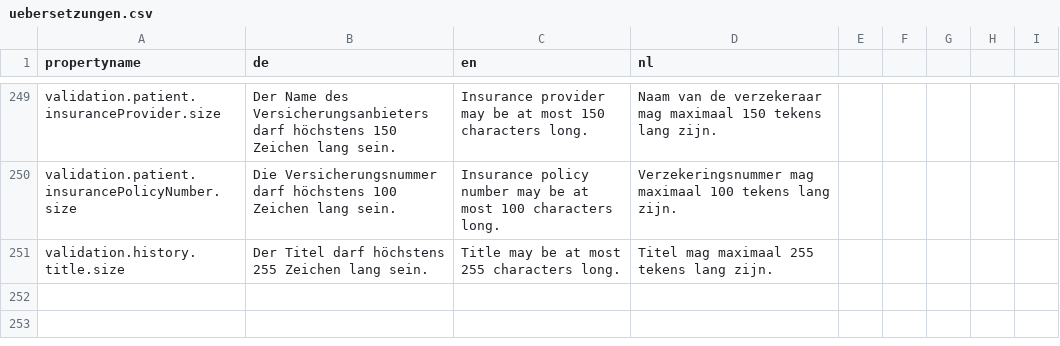
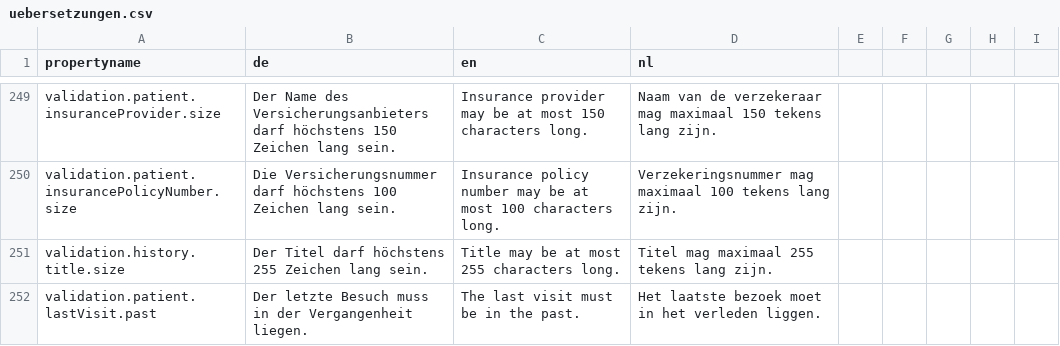
Before and after one commit to AnnaLiviaMartin/project-medical-device, a CSV file: project/uebersetzungen.csv, drawn as a sheet; only a part is shown, gaps mark what is left out.

Commit message:
fix: minor fixes for lastVisit not validated that in past, attending doctor had incorrect example placeholder text

```diff
--- a/project/uebersetzungen.csv
+++ b/project/uebersetzungen.csv
@@ -251 +251,2 @@ validation.patient.insurancePolicyNumber.size;Die Versicherungsnummer darf höch
 validation.history.title.size;Der Titel darf höchstens 255 Zeichen lang sein.;Title may be at most 255 characters long.;Titel mag maximaal 255 tekens lang zijn.
+validation.patient.lastVisit.past;Der letzte Besuch muss in der Vergangenheit liegen.;The last visit must be in the past.;Het laatste bezoek moet in het verleden liggen.
```
Also changed, not shown: 3 other files.
